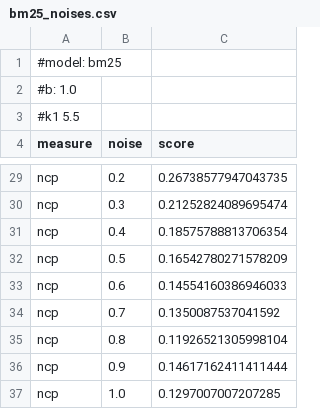
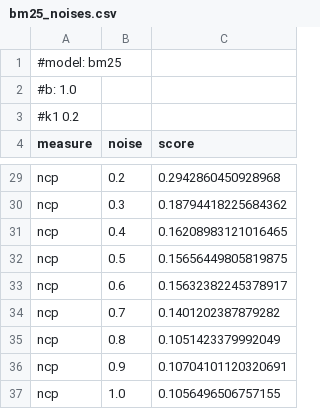
Before and after one commit to aldolipani/ConversationalSearchEvaluation, a CSV file: bm25_noises.csv, drawn as a sheet; only a part is shown, gaps mark what is left out; the diff covers the shown part only; the diff names each change by its address in the sheet, - before the commit and + after, or states it on an @@ line.

```diff
--- a/bm25_noises.csv
+++ b/bm25_noises.csv
-A3 (measure): #k1 5.5
+A3 (measure): #k1 0.2
-C29 (score): 0.26738577947043735
+C29 (score): 0.2942860450928968
-C30 (score): 0.21252824089695474
+C30 (score): 0.18794418225684362
-C31 (score): 0.18575788813706354
+C31 (score): 0.16208983121016465
-C32 (score): 0.16542780271578209
+C32 (score): 0.15656449805819875
-C33 (score): 0.14554160386946033
+C33 (score): 0.15632382245378917
-C34 (score): 0.1350087537041592
+C34 (score): 0.1401202387879282
-C35 (score): 0.11926521305998104
+C35 (score): 0.1051423379992049
-C36 (score): 0.14617162411411444
+C36 (score): 0.10704101120320691
-C37 (score): 0.1297007007207285
+C37 (score): 0.1056496506757155
```
Also changed, not shown: 24 edited cells elsewhere in this file, 1 other file.
